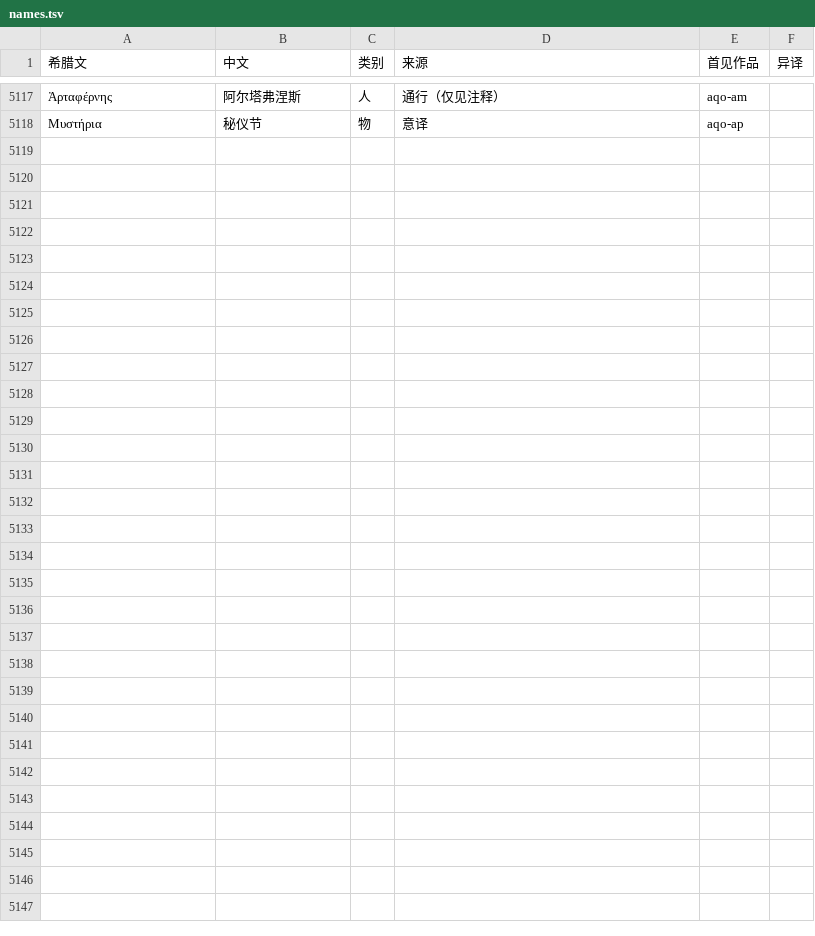
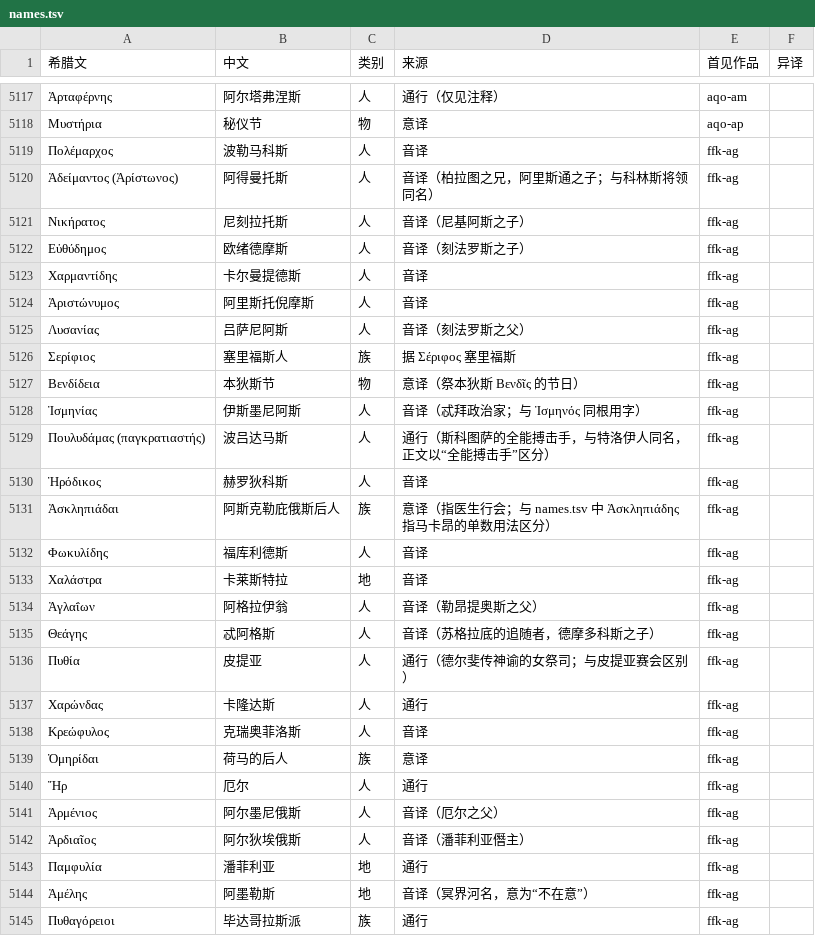
Before and after one commit to yiyuanli939/37-Million, a TSV file: glossary/names.tsv, drawn as a sheet; only a part is shown, gaps mark what is left out; the diff names each change by its address in the sheet, - before the commit and + after, or states it on an @@ line.

```diff
--- a/glossary/names.tsv
+++ b/glossary/names.tsv
+row 5119: Πολέμαρχος | 波勒马科斯 | 人 | 音译 | ffk-ag
+row 5120: Ἀδείμαντος (Ἀρίστωνος) | 阿得曼托斯 | 人 | 音译（柏拉图之兄，阿里斯通之子；与科林斯将领同名） | ffk-ag
+row 5121: Νικήρατος | 尼刻拉托斯 | 人 | 音译（尼基阿斯之子） | ffk-ag
+row 5122: Εὐθύδημος | 欧绪德摩斯 | 人 | 音译（刻法罗斯之子） | ffk-ag
+row 5123: Χαρμαντίδης | 卡尔曼提德斯 | 人 | 音译 | ffk-ag
+row 5124: Ἀριστώνυμος | 阿里斯托倪摩斯 | 人 | 音译 | ffk-ag
+row 5125: Λυσανίας | 吕萨尼阿斯 | 人 | 音译（刻法罗斯之父） | ffk-ag
+row 5126: Σερίφιος | 塞里福斯人 | 族 | 据 Σέριφος 塞里福斯 | ffk-ag
+row 5127: Βενδίδεια | 本狄斯节 | 物 | 意译（祭本狄斯 Βενδῖς 的节日） | ffk-ag
+row 5128: Ἰσμηνίας | 伊斯墨尼阿斯 | 人 | 音译（忒拜政治家；与 Ἰσμηνός 同根用字） | ffk-ag
+row 5129: Πουλυδάμας (παγκρατιαστής) | 波吕达马斯 | 人 | 通行（斯科图萨的全能搏击手，与特洛伊人同名，正文以“全能搏击手”区分） | ffk-ag
+row 5130: Ἡρόδικος | 赫罗狄科斯 | 人 | 音译 | ffk-ag
+row 5131: Ἀσκληπιάδαι | 阿斯克勒庇俄斯后人 | 族 | 意译（指医生行会；与 names.tsv 中 Ἀσκληπιάδης 指马卡昂的单数用法区分） | ffk-ag
+row 5132: Φωκυλίδης | 福库利德斯 | 人 | 音译 | ffk-ag
+row 5133: Χαλάστρα | 卡莱斯特拉 | 地 | 音译 | ffk-ag
+row 5134: Ἀγλαΐων | 阿格拉伊翁 | 人 | 音译（勒昂提奥斯之父） | ffk-ag
+row 5135: Θεάγης | 忒阿格斯 | 人 | 音译（苏格拉底的追随者，德摩多科斯之子） | ffk-ag
+row 5136: Πυθία | 皮提亚 | 人 | 通行（德尔斐传神谕的女祭司；与皮提亚赛会区别） | ffk-ag
+row 5137: Χαρώνδας | 卡隆达斯 | 人 | 通行 | ffk-ag
+row 5138: Κρεώφυλος | 克瑞奥菲洛斯 | 人 | 音译 | ffk-ag
+row 5139: Ὁμηρίδαι | 荷马的后人 | 族 | 意译 | ffk-ag
+row 5140: Ἤρ | 厄尔 | 人 | 通行 | ffk-ag
+row 5141: Ἀρμένιος | 阿尔墨尼俄斯 | 人 | 音译（厄尔之父） | ffk-ag
+row 5142: Ἀρδιαῖος | 阿尔狄埃俄斯 | 人 | 音译（潘菲利亚僭主） | ffk-ag
+row 5143: Παμφυλία | 潘菲利亚 | 地 | 通行 | ffk-ag
+row 5144: Ἀμέλης | 阿墨勒斯 | 地 | 音译（冥界河名，意为“不在意”） | ffk-ag
+row 5145: Πυθαγόρειοι | 毕达哥拉斯派 | 族 | 通行 | ffk-ag
```
Also changed, not shown: 2 other files.
